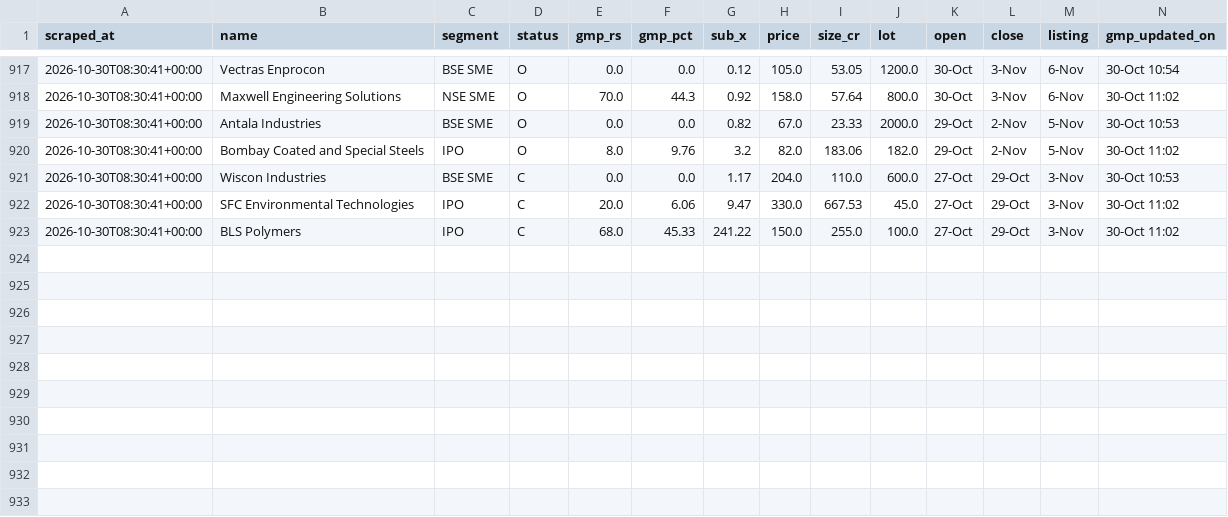
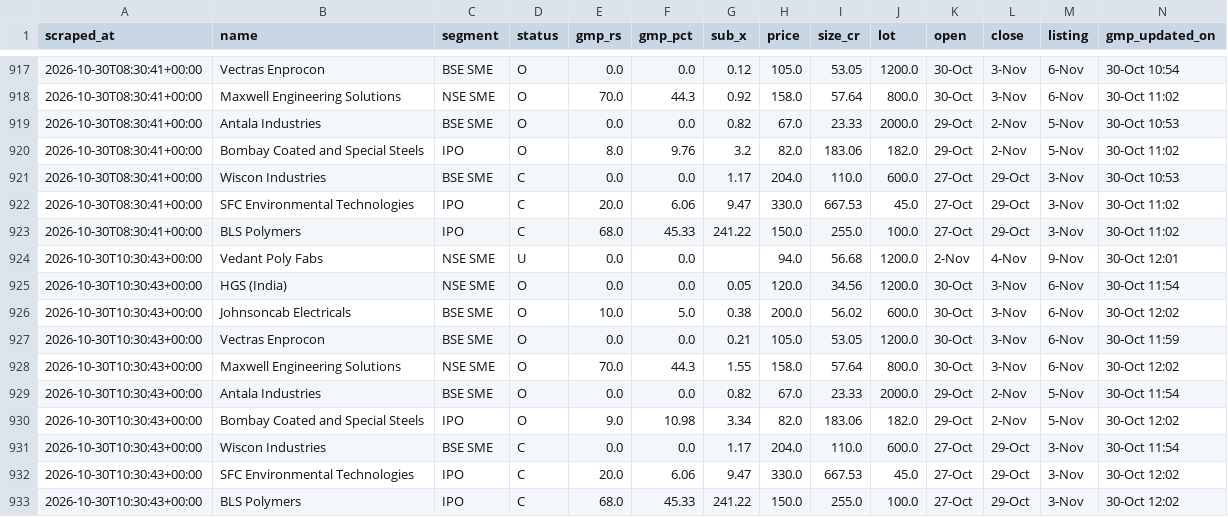
Before and after one commit to NipunRaj96/ipo-agent, a CSV file: data/gmp_log.csv, drawn as a sheet; only a part is shown, gaps mark what is left out; the diff names each change by its address in the sheet, - before the commit and + after, or states it on an @@ line.

```diff
--- a/data/gmp_log.csv
+++ b/data/gmp_log.csv
+row 924: 2026-10-30T10:30:43+00:00 | Vedant Poly Fabs | NSE SME | U | 0.0 | 0.0 |  | 94.0 | 56.68 | 1200.0 | 2-Nov | 4-Nov | 9-Nov | 30-Oct 12:01
+row 925: 2026-10-30T10:30:43+00:00 | HGS (India) | NSE SME | O | 0.0 | 0.0 | 0.05 | 120.0 | 34.56 | 1200.0 | 30-Oct | 3-Nov | 6-Nov | 30-Oct 11:54
+row 926: 2026-10-30T10:30:43+00:00 | Johnsoncab Electricals | BSE SME | O | 10.0 | 5.0 | 0.38 | 200.0 | 56.02 | 600.0 | 30-Oct | 3-Nov | 6-Nov | 30-Oct 12:02
+row 927: 2026-10-30T10:30:43+00:00 | Vectras Enprocon | BSE SME | O | 0.0 | 0.0 | 0.21 | 105.0 | 53.05 | 1200.0 | 30-Oct | 3-Nov | 6-Nov | 30-Oct 11:59
+row 928: 2026-10-30T10:30:43+00:00 | Maxwell Engineering Solutions | NSE SME | O | 70.0 | 44.3 | 1.55 | 158.0 | 57.64 | 800.0 | 30-Oct | 3-Nov | 6-Nov | 30-Oct 12:02
+row 929: 2026-10-30T10:30:43+00:00 | Antala Industries | BSE SME | O | 0.0 | 0.0 | 0.82 | 67.0 | 23.33 | 2000.0 | 29-Oct | 2-Nov | 5-Nov | 30-Oct 11:54
+row 930: 2026-10-30T10:30:43+00:00 | Bombay Coated and Special Steels | IPO | O | 9.0 | 10.98 | 3.34 | 82.0 | 183.06 | 182.0 | 29-Oct | 2-Nov | 5-Nov | 30-Oct 12:02
+row 931: 2026-10-30T10:30:43+00:00 | Wiscon Industries | BSE SME | C | 0.0 | 0.0 | 1.17 | 204.0 | 110.0 | 600.0 | 27-Oct | 29-Oct | 3-Nov | 30-Oct 11:54
+row 932: 2026-10-30T10:30:43+00:00 | SFC Environmental Technologies | IPO | C | 20.0 | 6.06 | 9.47 | 330.0 | 667.53 | 45.0 | 27-Oct | 29-Oct | 3-Nov | 30-Oct 12:02
+row 933: 2026-10-30T10:30:43+00:00 | BLS Polymers | IPO | C | 68.0 | 45.33 | 241.22 | 150.0 | 255.0 | 100.0 | 27-Oct | 29-Oct | 3-Nov | 30-Oct 12:02
```
Also changed, not shown: data/sub_log.csv, data/verdicts.csv.
